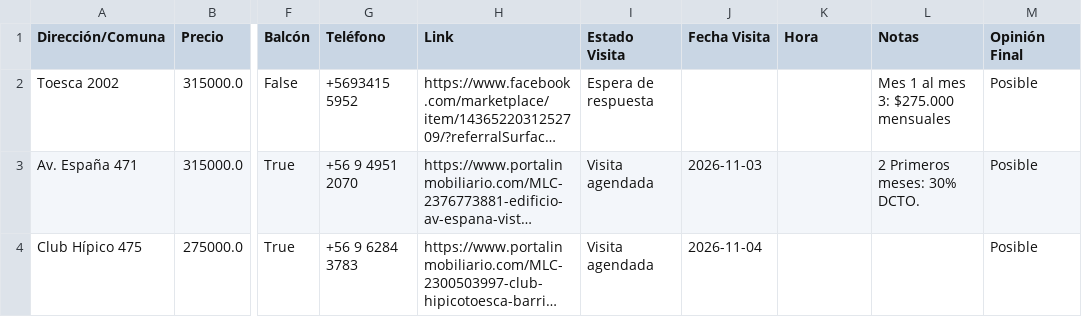
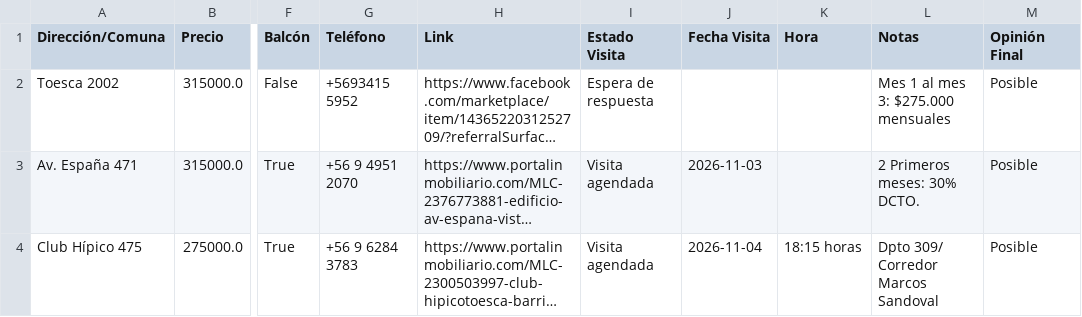
Before and after one commit to epradenasf/buscador-arriendos, a CSV file: registro_departamentos.csv, drawn as a sheet; only a part is shown, gaps mark what is left out; long unchanged cells end in …; the diff names each change by its address in the sheet, - before the commit and + after, or states it on an @@ line.

Commit message:
Actualización automática de arriendos desde Streamlit

```diff
--- a/registro_departamentos.csv
+++ b/registro_departamentos.csv
-K4 (Hora): (empty)
+K4 (Hora): 18:15 horas
-L4 (Notas): (empty)
+L4 (Notas): Dpto 309/ Corredor Marcos Sandoval
```
